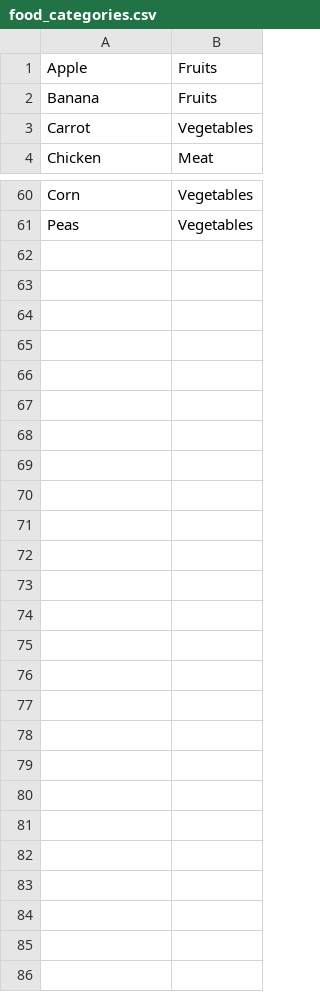
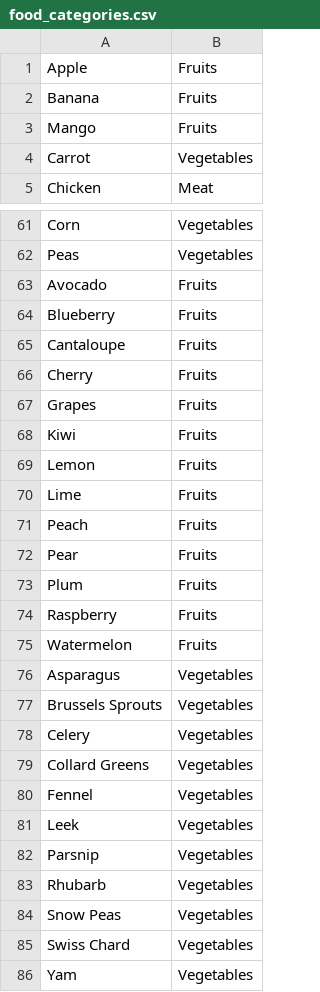
Before and after one commit to sleep-deepfried/food-detector, a CSV file: food_categories.csv, drawn as a sheet; only a part is shown, gaps mark what is left out; the diff names each change by its address in the sheet, - before the commit and + after, or states it on an @@ line.

Commit message:
added some missing labels in the csv file

```diff
--- a/food_categories.csv
+++ b/food_categories.csv
+row 3: Mango | Fruits
+row 63: Avocado | Fruits
+row 64: Blueberry | Fruits
+row 65: Cantaloupe | Fruits
+row 66: Cherry | Fruits
+row 67: Grapes | Fruits
+row 68: Kiwi | Fruits
+row 69: Lemon | Fruits
+row 70: Lime | Fruits
+row 71: Peach | Fruits
+row 72: Pear | Fruits
+row 73: Plum | Fruits
+row 74: Raspberry | Fruits
+row 75: Watermelon | Fruits
+row 76: Asparagus | Vegetables
+row 77: Brussels Sprouts | Vegetables
+row 78: Celery | Vegetables
+row 79: Collard Greens | Vegetables
+row 80: Fennel | Vegetables
+row 81: Leek | Vegetables
+row 82: Parsnip | Vegetables
+row 83: Rhubarb | Vegetables
+row 84: Snow Peas | Vegetables
+row 85: Swiss Chard | Vegetables
+row 86: Yam | Vegetables
```
